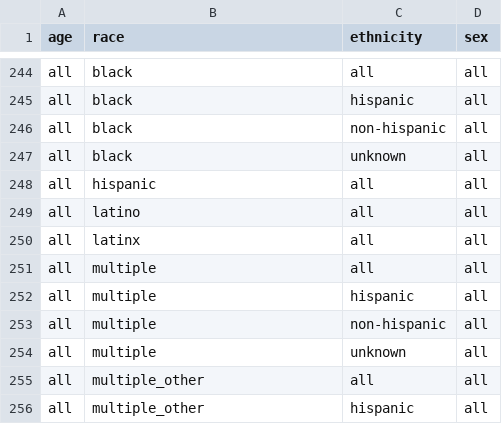
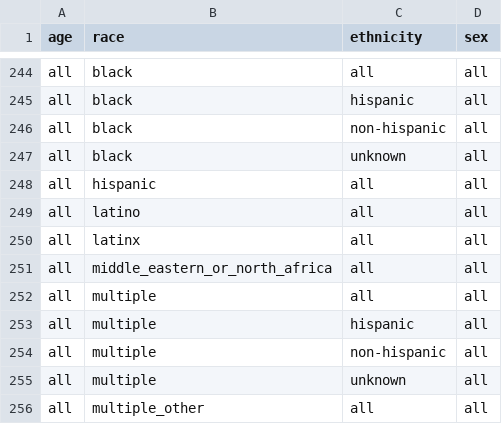
Before and after one commit to act-now-coalition/can-scrapers, a CSV file: can_tools/bootstrap_data/covid_demographics.csv, drawn as a sheet; only a part is shown, gaps mark what is left out; the shorter side is filled out with more unchanged rows; the diff names each change by its address in the sheet, - before the commit and + after, or states it on an @@ line.

Commit message:
Add ILVaccineRace scraper. (#369)

```diff
--- a/can_tools/bootstrap_data/covid_demographics.csv
+++ b/can_tools/bootstrap_data/covid_demographics.csv
+row 251: all | middle_eastern_or_north_africa | all | all
```
Also changed, not shown: 2 other files.
